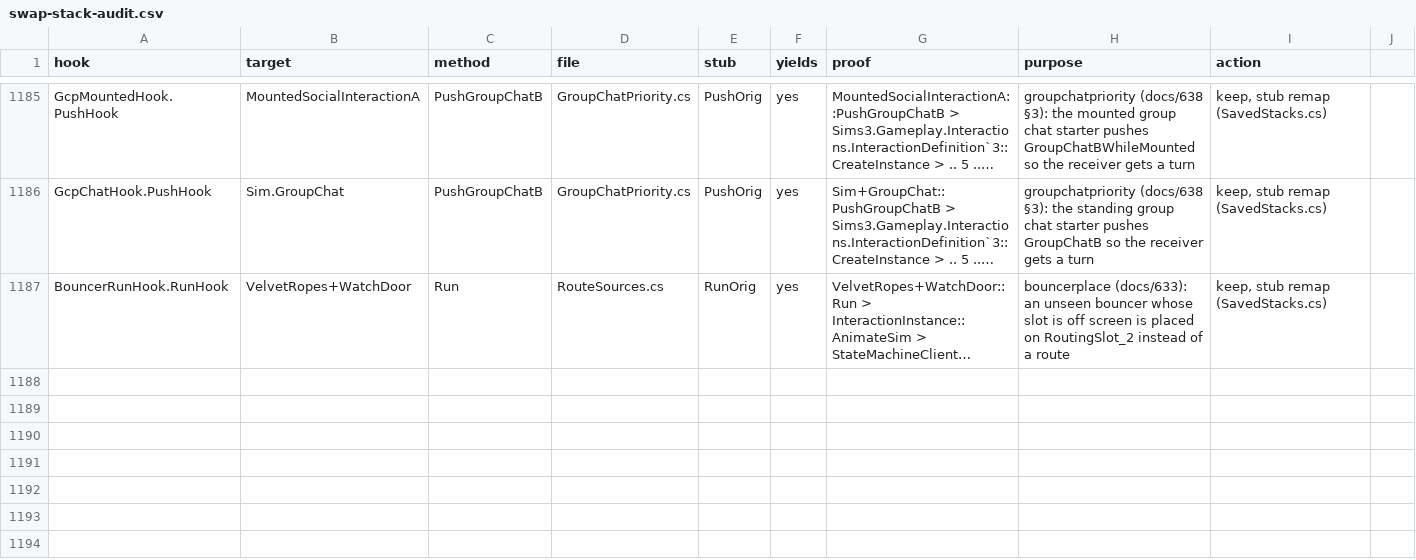
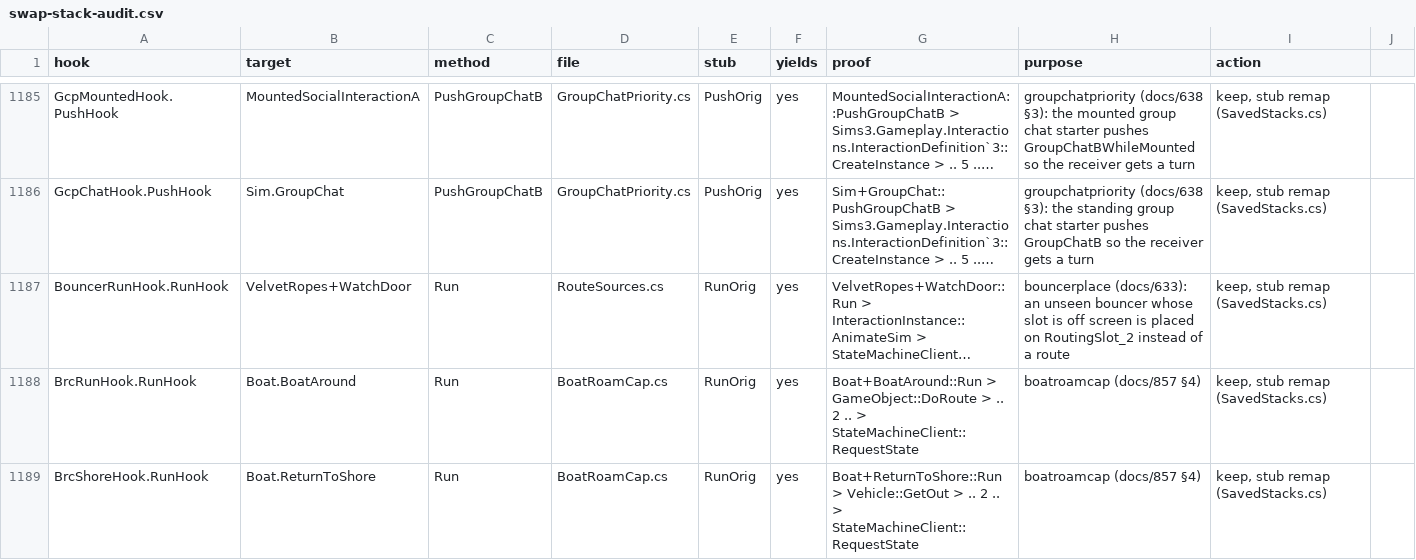
Before and after one commit to alexvixell35-stack/sims3-modernization, a CSV file: docs/data/swap-stack-audit.csv, drawn as a sheet; only a part is shown, gaps mark what is left out; long unchanged cells end in …; the diff names each change by its address in the sheet, - before the commit and + after, or states it on an @@ line.

```diff
--- a/docs/data/swap-stack-audit.csv
+++ b/docs/data/swap-stack-audit.csv
+row 1188: BrcRunHook.RunHook | Boat.BoatAround | Run | BoatRoamCap.cs | RunOrig | yes | Boat+BoatAround::Run > GameObject::DoRoute > .. 2 .. > StateMachineClient::RequestState | boatroamcap (docs/857 §4) | keep, stub remap (SavedStacks.cs)
+row 1189: BrcShoreHook.RunHook | Boat.ReturnToShore | Run | BoatRoamCap.cs | RunOrig | yes | Boat+ReturnToShore::Run > Vehicle::GetOut > .. 2 .. > StateMachineClient::RequestState | boatroamcap (docs/857 §4) | keep, stub remap (SavedStacks.cs)
```
Also changed, not shown: docs/data/gameplay-preconditions.csv, 29 other files.
